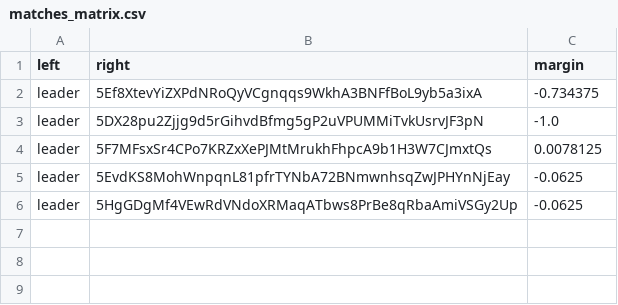
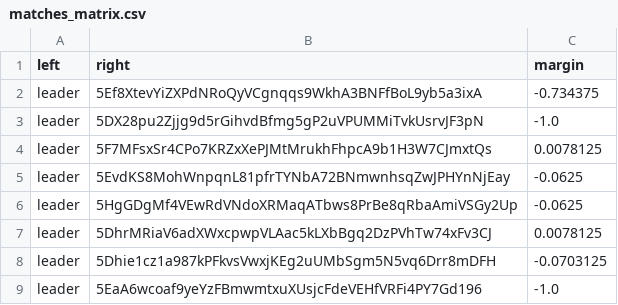
Before and after one commit to 404-Repo/404-competition-1, a CSV file: rounds/5/matches_matrix.csv, drawn as a sheet; the diff names each change by its address in the sheet, - before the commit and + after, or states it on an @@ line.

Commit message:
Match report: leader vs 5DAReTiraW Match report: leader vs 5Dhie1cz1a Match report: leader vs 5EaA6wcoaf Update matches matrix for round 5

```diff
--- a/rounds/5/matches_matrix.csv
+++ b/rounds/5/matches_matrix.csv
+row 7: leader | 5DhrMRiaV6adXWxcpwpVLAac5kLXbBgq2DzPVhTw74xFv3CJ | 0.0078125
+row 8: leader | 5Dhie1cz1a987kPFkvsVwxjKEg2uUMbSgm5N5vq6Drr8mDFH | -0.0703125
+row 9: leader | 5EaA6wcoaf9yeYzFBmwmtxuXUsjcFdeVEHfVRFi4PY7Gd196 | -1.0
```
Also changed, not shown: 3 other files.
